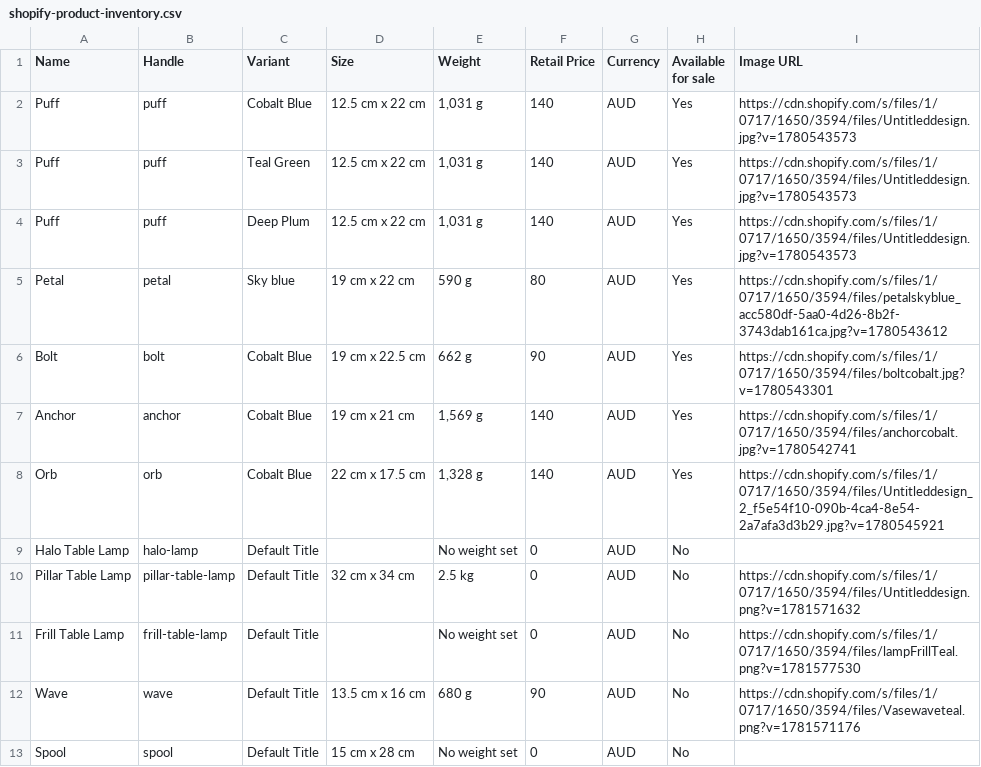
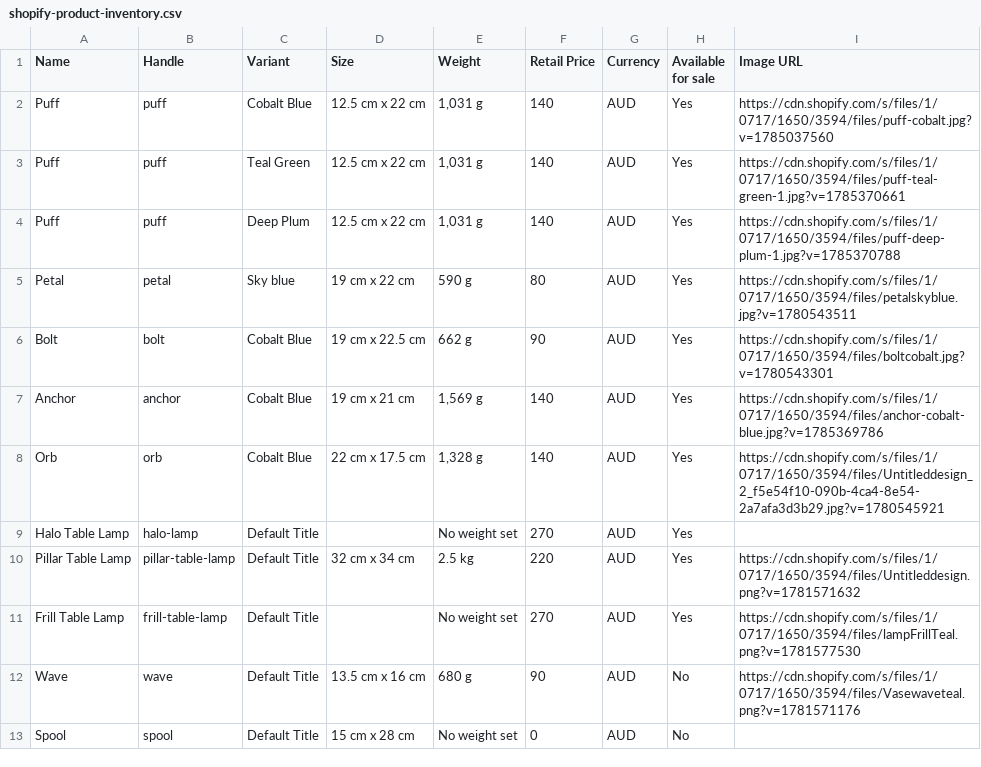
Before and after one commit to Dean-Wilson/hayhay, a CSV file: docs/shopify-product-inventory.csv, drawn as a sheet.

```diff
--- a/docs/shopify-product-inventory.csv
+++ b/docs/shopify-product-inventory.csv
@@ -1,12 +1,12 @@
 Name,Handle,Variant,Size,Weight,Retail Price,Currency,Available for sale,Image URL
-Puff,puff,Cobalt Blue,12.5 cm x 22 cm,"1,031 g",140,AUD,Yes,https://cdn.shopify.com/s/files/1/0717/1650/3594/files/Untitleddesign.jpg?v=1780543573
-Puff,puff,Teal Green,12.5 cm x 22 cm,"1,031 g",140,AUD,Yes,https://cdn.shopify.com/s/files/1/0717/1650/3594/files/Untitleddesign.jpg?v=1780543573
-Puff,puff,Deep Plum,12.5 cm x 22 cm,"1,031 g",140,AUD,Yes,https://cdn.shopify.com/s/files/1/0717/1650/3594/files/Untitleddesign.jpg?v=1780543573
-Petal,petal,Sky blue,19 cm x 22 cm,590 g,80,AUD,Yes,https://cdn.shopify.com/s/files/1/0717/1650/3594/files/petalskyblue_acc580df-5aa0-4d26-8b2f-3743dab161ca.jpg?v=1780543612
+Puff,puff,Cobalt Blue,12.5 cm x 22 cm,"1,031 g",140,AUD,Yes,https://cdn.shopify.com/s/files/1/0717/1650/3594/files/puff-cobalt.jpg?v=1785037560
+Puff,puff,Teal Green,12.5 cm x 22 cm,"1,031 g",140,AUD,Yes,https://cdn.shopify.com/s/files/1/0717/1650/3594/files/puff-teal-green-1.jpg?v=1785370661
+Puff,puff,Deep Plum,12.5 cm x 22 cm,"1,031 g",140,AUD,Yes,https://cdn.shopify.com/s/files/1/0717/1650/3594/files/puff-deep-plum-1.jpg?v=1785370788
+Petal,petal,Sky blue,19 cm x 22 cm,590 g,80,AUD,Yes,https://cdn.shopify.com/s/files/1/0717/1650/3594/files/petalskyblue.jpg?v=1780543511
 Bolt,bolt,Cobalt Blue,19 cm x 22.5 cm,662 g,90,AUD,Yes,https://cdn.shopify.com/s/files/1/0717/1650/3594/files/boltcobalt.jpg?v=1780543301
-Anchor,anchor,Cobalt Blue,19 cm x 21 cm,"1,569 g",140,AUD,Yes,https://cdn.shopify.com/s/files/1/0717/1650/3594/files/anchorcobalt.jpg?v=1780542741
+Anchor,anchor,Cobalt Blue,19 cm x 21 cm,"1,569 g",140,AUD,Yes,https://cdn.shopify.com/s/files/1/0717/1650/3594/files/anchor-cobalt-blue.jpg?v=1785369786
 Orb,orb,Cobalt Blue,22 cm x 17.5 cm,"1,328 g",140,AUD,Yes,https://cdn.shopify.com/s/files/1/0717/1650/3594/files/Untitleddesign_2_f5e54f10-090b-4ca4-8e54-2a7afa3d3b29.jpg?v=1780545921
-Halo Table Lamp,halo-lamp,Default Title,,No weight set,0,AUD,No,
-Pillar Table Lamp,pillar-table-lamp,Default Title,32 cm x 34 cm,2.5 kg,0,AUD,No,https://cdn.shopify.com/s/files/1/0717/1650/3594/files/Untitleddesign.png?v=1781571632
-Frill Table Lamp,frill-table-lamp,Default Title,,No weight set,0,AUD,No,https://cdn.shopify.com/s/files/1/0717/1650/3594/files/lampFrillTeal.png?v=1781577530
+Halo Table Lamp,halo-lamp,Default Title,,No weight set,270,AUD,Yes,
+Pillar Table Lamp,pillar-table-lamp,Default Title,32 cm x 34 cm,2.5 kg,220,AUD,Yes,https://cdn.shopify.com/s/files/1/0717/1650/3594/files/Untitleddesign.png?v=1781571632
+Frill Table Lamp,frill-table-lamp,Default Title,,No weight set,270,AUD,Yes,https://cdn.shopify.com/s/files/1/0717/1650/3594/files/lampFrillTeal.png?v=1781577530
 Wave,wave,Default Title,13.5 cm x 16 cm,680 g,90,AUD,No,https://cdn.shopify.com/s/files/1/0717/1650/3594/files/Vasewaveteal.png?v=1781571176
```
Also changed, not shown: docs/shopify-product-inventory-priced.csv, 14 other files.
